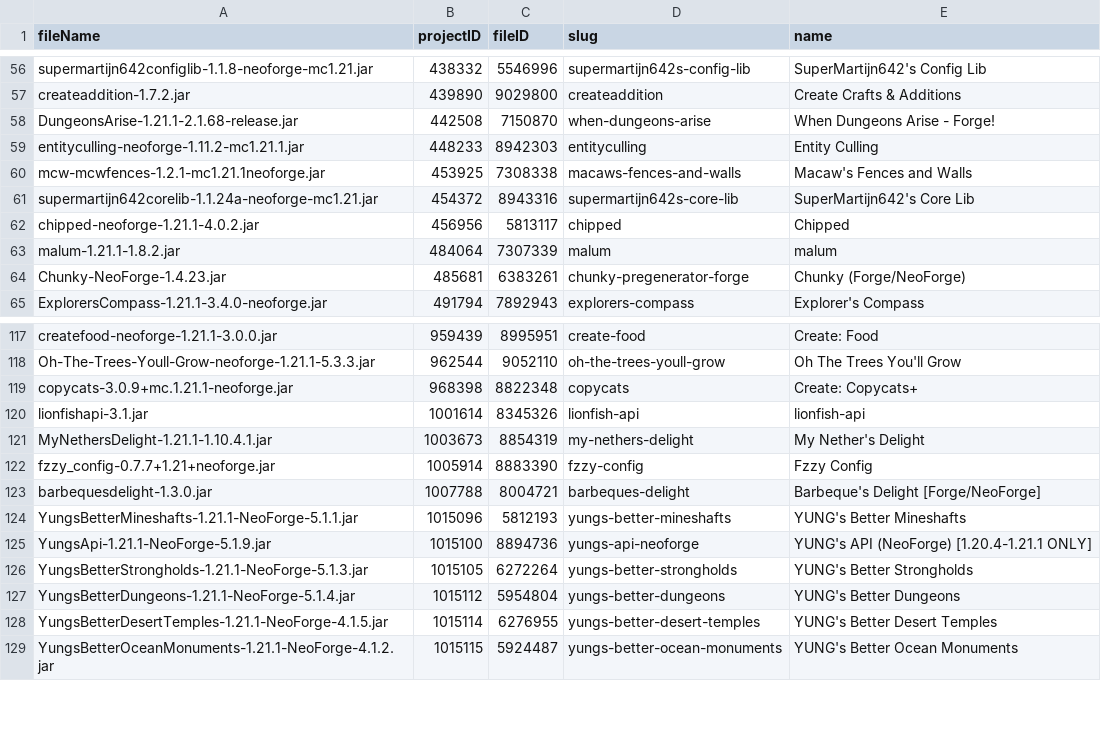
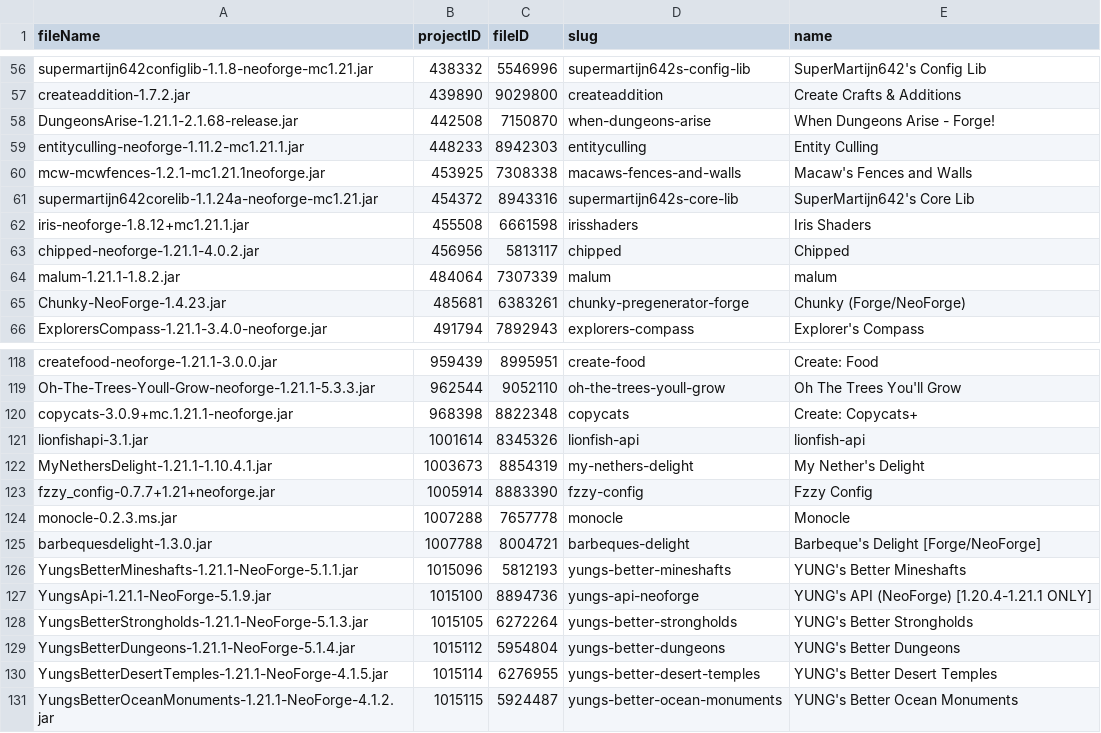
Before and after one commit to YamiKnigth/Oasis, a CSV file: docs/cf-manifest-files.csv, drawn as a sheet; only a part is shown, gaps mark what is left out.

```diff
--- a/docs/cf-manifest-files.csv
+++ b/docs/cf-manifest-files.csv
@@ -61,2 +61,3 @@
 "supermartijn642corelib-1.1.24a-neoforge-mc1.21.jar","454372","8943316","supermartijn642s-core-lib","SuperMartijn642's Core Lib"
+"iris-neoforge-1.8.12+mc1.21.1.jar","455508","6661598","irisshaders","Iris Shaders"
 "chipped-neoforge-1.21.1-4.0.2.jar","456956","5813117","chipped","Chipped"
@@ -122,2 +123,3 @@
 "fzzy_config-0.7.7+1.21+neoforge.jar","1005914","8883390","fzzy-config","Fzzy Config"
+"monocle-0.2.3.ms.jar","1007288","7657778","monocle","Monocle"
 "barbequesdelight-1.3.0.jar","1007788","8004721","barbeques-delight","Barbeque's Delight [Forge/NeoForge]"
```
Also changed, not shown: 8 other files.
